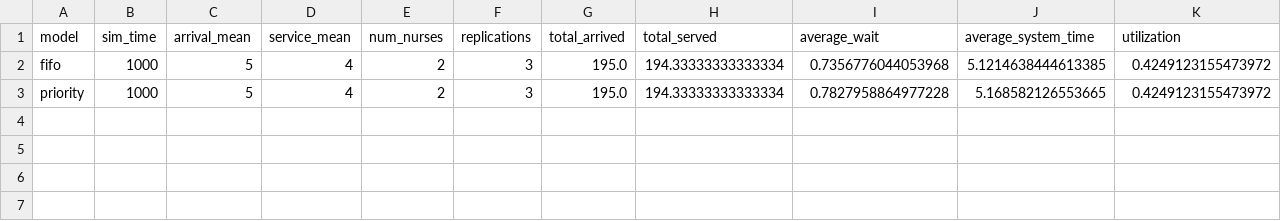
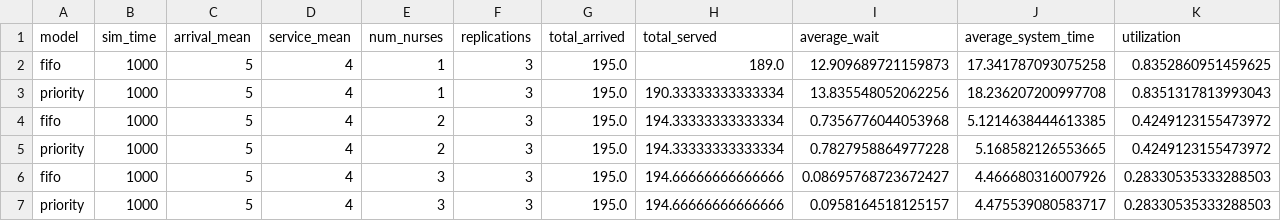
Before and after one commit to AidanP771/public-sim-visualizer-host, a CSV file: data/experiment_demo_summary.csv, drawn as a sheet; only a part is shown; rows hold the shown columns only; the diff names each change by its address in the sheet, - before the commit and + after, or states it on an @@ line.

```diff
--- a/data/experiment_demo_summary.csv
+++ b/data/experiment_demo_summary.csv
+row 2: fifo | 1000 | 5 | 4 | 1 | 3 | 195.0 | 189.0 | 12.909689721159873 | 17.341787093075258 | 0.8352860951459625
+row 3: priority | 1000 | 5 | 4 | 1 | 3 | 195.0 | 190.33333333333334 | 13.835548052062256 | 18.236207200997708 | 0.8351317813993043
+row 6: fifo | 1000 | 5 | 4 | 3 | 3 | 195.0 | 194.66666666666666 | 0.08695768723672427 | 4.466680316007926 | 0.28330535333288503
+row 7: priority | 1000 | 5 | 4 | 3 | 3 | 195.0 | 194.66666666666666 | 0.0958164518125157 | 4.475539080583717 | 0.28330535333288503
```
Also changed, not shown: data/experiment_demo_runs.csv, 1 other file.
